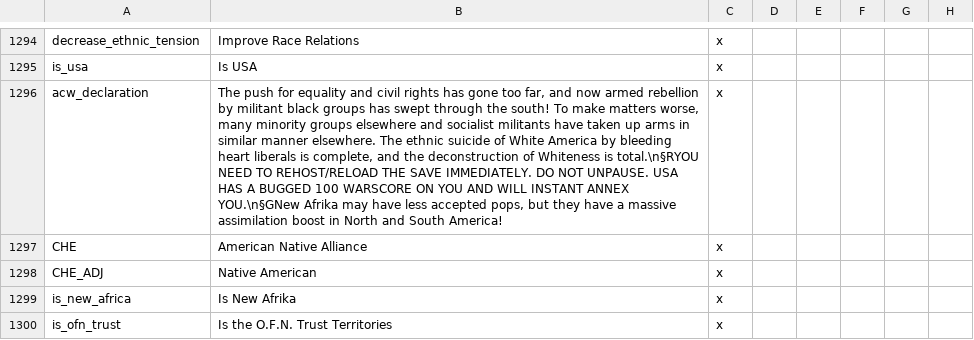
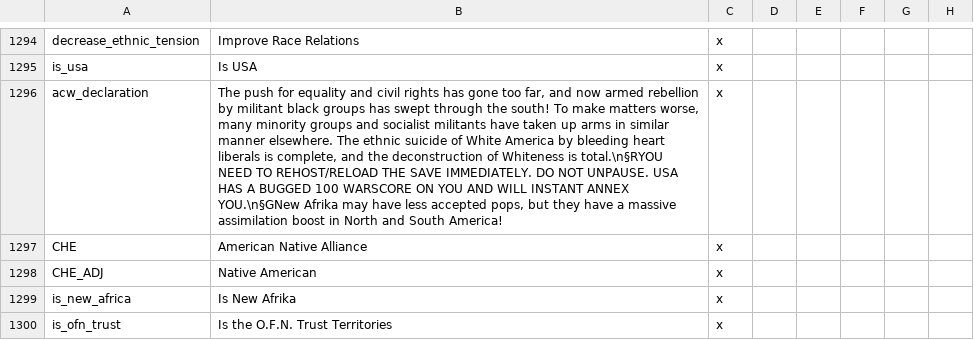
Before and after one commit to codingfan786/Vic2-TNO, a CSV file: TNO/localisation/0.0.0.tno.csv, drawn as a sheet; only a part is shown, gaps mark what is left out; the diff covers the shown part only; the diff names each change by its address in the sheet, - before the commit and + after, or states it on an @@ line.

```diff
--- a/TNO/localisation/0.0.0.tno.csv
+++ b/TNO/localisation/0.0.0.tno.csv
-B1296: …minority groups elsewhere and socialist…
+B1296: …minority groups and socialist…
```
Also changed, not shown: 4 edited cells elsewhere in this file, 3 other files.
